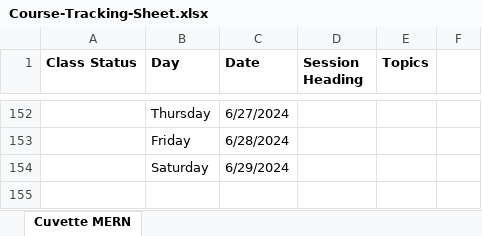
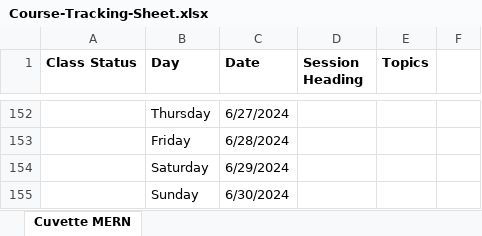
Before and after one commit to Govindrajewar/Cuvette-Mean-Stack, an Excel workbook: Course-Tracking-Sheet.xlsx, sheet Cuvette MERN, drawn as a sheet; only a part is shown, gaps mark what is left out; values as stored, in another font and other column widths than the file's, no borders; the diff names each change by its address in the sheet, - before the commit and + after, or states it on an @@ line.

Commit message:
Excel Sheet Update

```diff
--- a/Course-Tracking-Sheet.xlsx (sheet Cuvette MERN)
+++ b/Course-Tracking-Sheet.xlsx (sheet Cuvette MERN)
+row 155:  | Sunday | 6/30/2024
```
